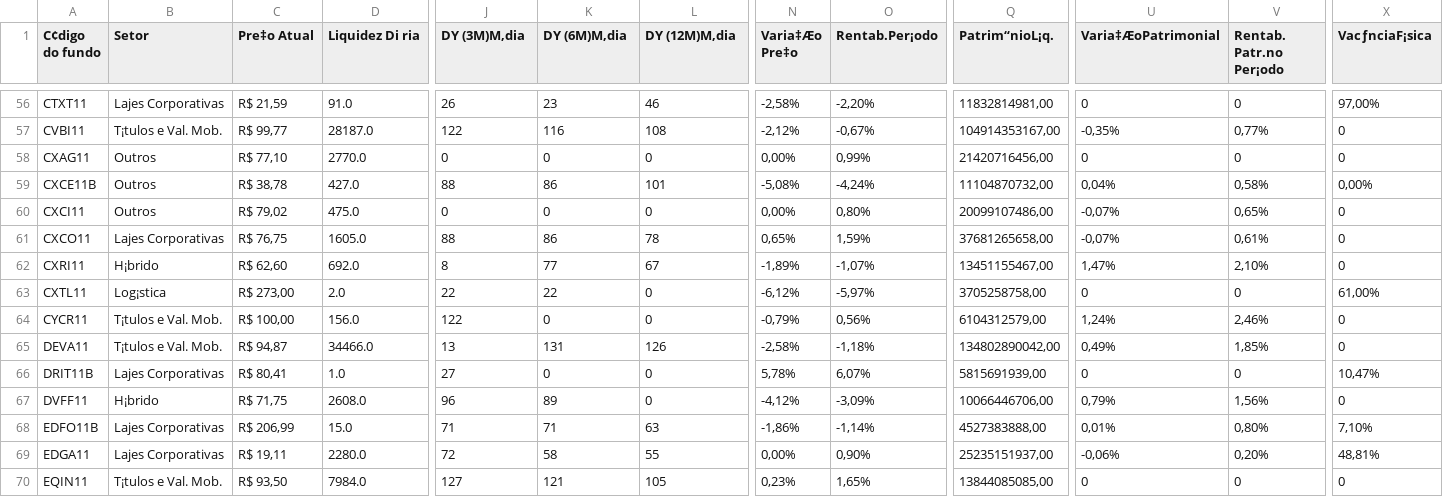
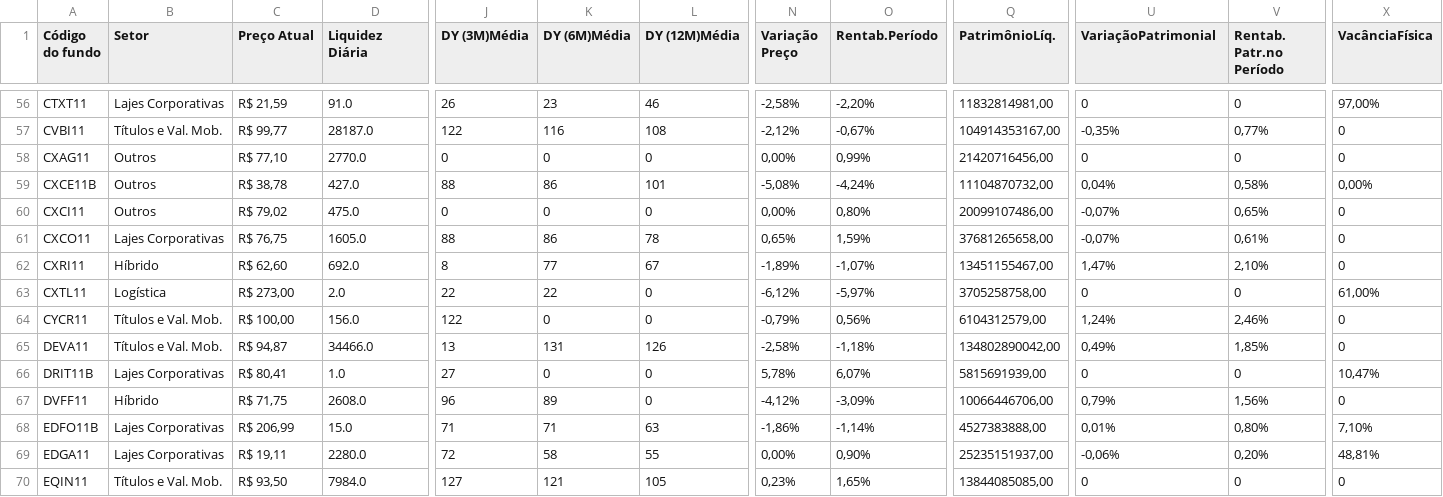
Before and after one commit to lazs/tcc_pucmg, a CSV file: FIIs-2022.csv, drawn as a sheet; only a part is shown, gaps mark what is left out; the diff covers the shown part only; the diff names each change by its address in the sheet, - before the commit and + after, or states it on an @@ line.

```diff
--- a/FIIs-2022.csv
+++ b/FIIs-2022.csv
-A1: C¢digo do fundo
+A1: Código do fundo
-C1: Pre‡o Atual
+C1: Preço Atual
-D1: Liquidez Di ria
+D1: Liquidez Diária
-J1: DY (3M)M‚dia
+J1: DY (3M)Média
-K1: DY (6M)M‚dia
+K1: DY (6M)Média
-L1: DY (12M)M‚dia
+L1: DY (12M)Média
-N1: Varia‡Æo Pre‡o
+N1: Variação Preço
-O1: Rentab.Per¡odo
+O1: Rentab.Período
-Q1: Patrim“nioL¡q.
+Q1: PatrimônioLíq.
-U1: Varia‡ÆoPatrimonial
+U1: VariaçãoPatrimonial
-V1: Rentab. Patr.no Per¡odo
+V1: Rentab. Patr.no Período
-X1: VacƒnciaF¡sica
+X1: VacânciaFísica
-B57 (Setor): T¡tulos e Val. Mob.
+B57 (Setor): Títulos e Val. Mob.
-B62 (Setor): H¡brido
+B62 (Setor): Híbrido
-B63 (Setor): Log¡stica
+B63 (Setor): Logística
-B64:B65 (Setor): T¡tulos e Val. Mob.
+B64:B65 (Setor): Títulos e Val. Mob.
-B67 (Setor): H¡brido
+B67 (Setor): Híbrido
-B70 (Setor): T¡tulos e Val. Mob.
+B70 (Setor): Títulos e Val. Mob.
```
Also changed, not shown: 154 edited cells elsewhere in this file.
